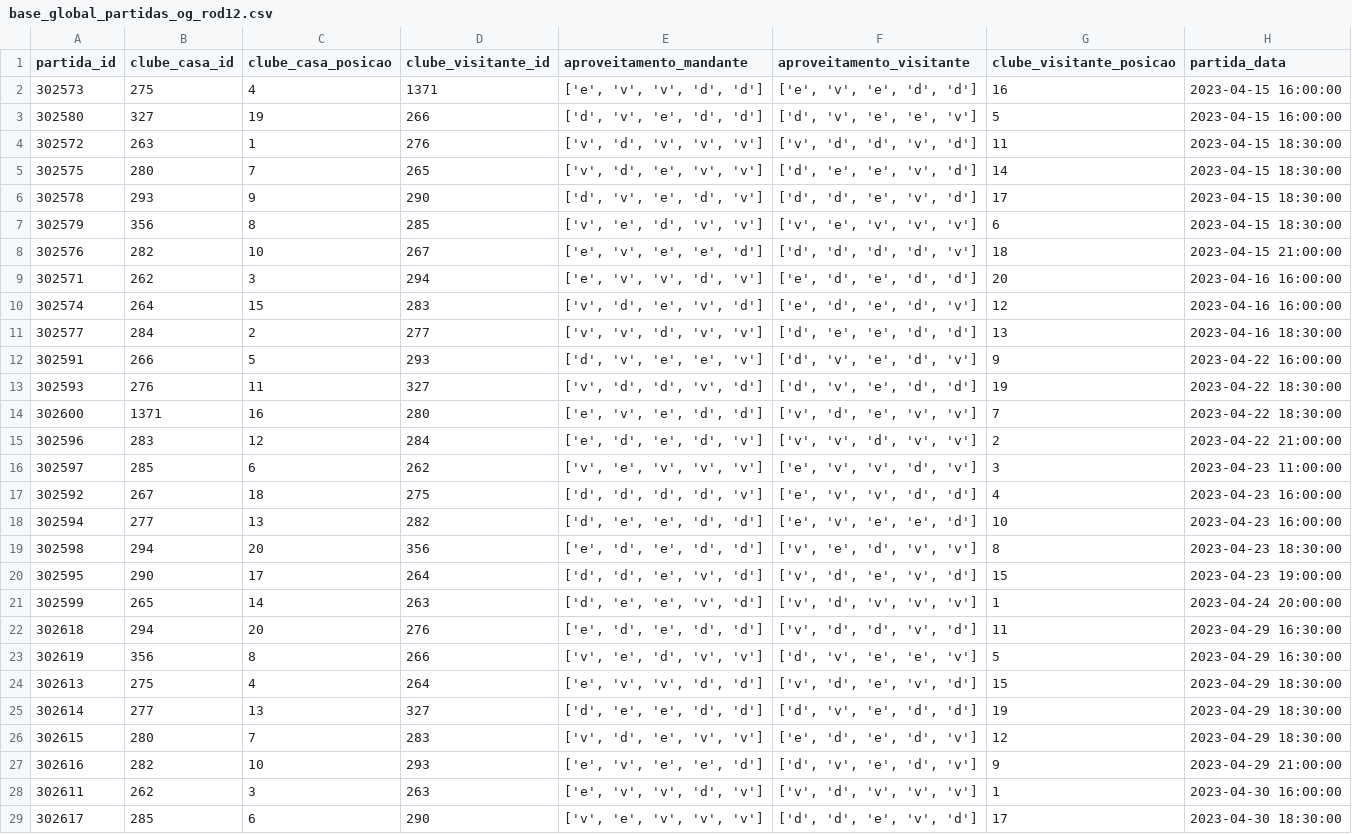
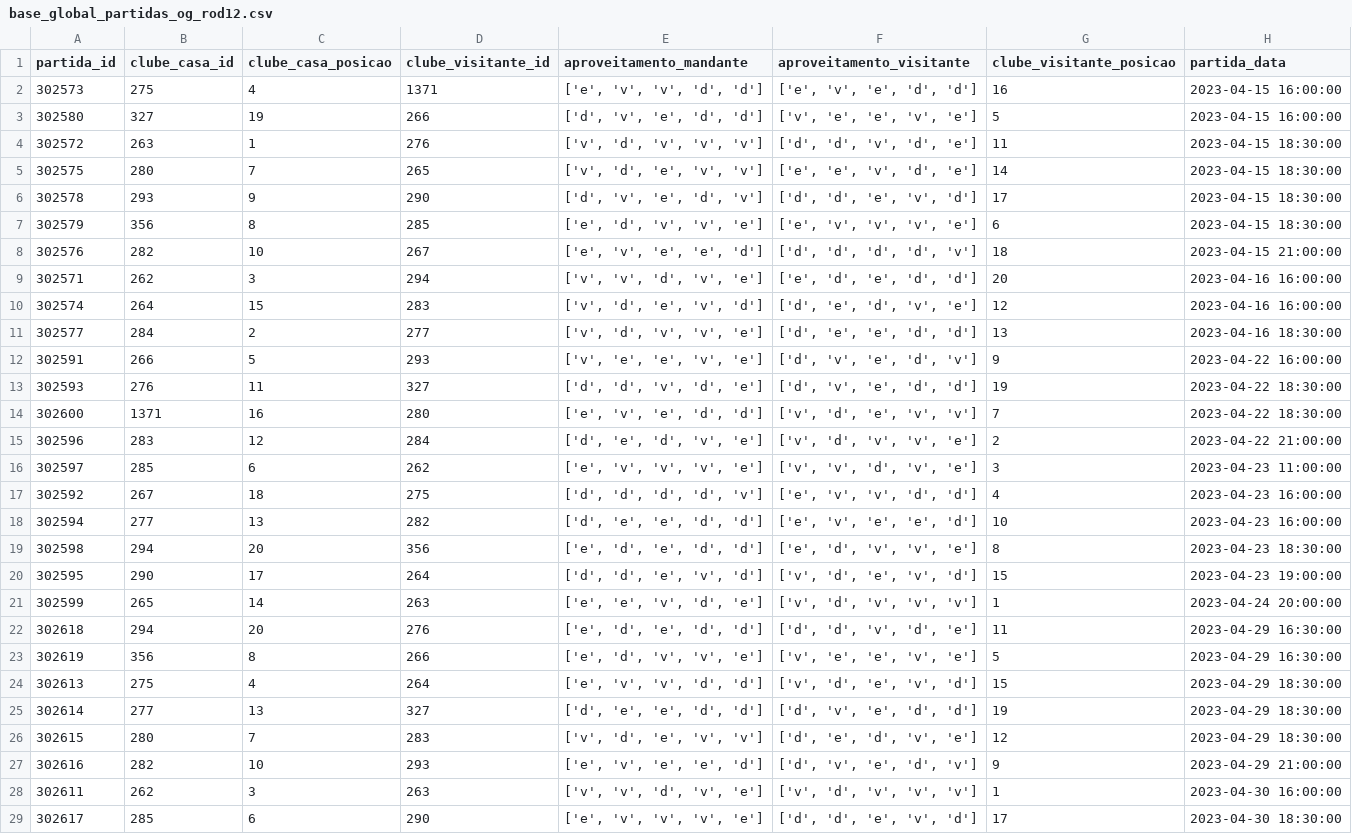
Before and after one commit to MrPatinhas/cartologia_webapp, a CSV file: base_global_partidas_og_rod12.csv, drawn as a sheet; only a part is shown; the diff covers the shown part only; the diff names each change by its address in the sheet, - before the commit and + after, or states it on an @@ line.

```diff
--- a/base_global_partidas_og_rod12.csv
+++ b/base_global_partidas_og_rod12.csv
-F3 (aproveitamento_visitante): ['d', 'v', 'e', 'e', 'v']
+F3 (aproveitamento_visitante): ['v', 'e', 'e', 'v', 'e']
-F4 (aproveitamento_visitante): ['v', 'd', 'd', 'v', 'd']
+F4 (aproveitamento_visitante): ['d', 'd', 'v', 'd', 'e']
-F5 (aproveitamento_visitante): ['d', 'e', 'e', 'v', 'd']
+F5 (aproveitamento_visitante): ['e', 'e', 'v', 'd', 'e']
-E7 (aproveitamento_mandante): ['v', 'e', 'd', 'v', 'v']
+E7 (aproveitamento_mandante): ['e', 'd', 'v', 'v', 'e']
-F7 (aproveitamento_visitante): ['v', 'e', 'v', 'v', 'v']
+F7 (aproveitamento_visitante): ['e', 'v', 'v', 'v', 'e']
-E9 (aproveitamento_mandante): ['e', 'v', 'v', 'd', 'v']
+E9 (aproveitamento_mandante): ['v', 'v', 'd', 'v', 'e']
-F10 (aproveitamento_visitante): ['e', 'd', 'e', 'd', 'v']
+F10 (aproveitamento_visitante): ['d', 'e', 'd', 'v', 'e']
-E11 (aproveitamento_mandante): ['v', 'v', 'd', 'v', 'v']
+E11 (aproveitamento_mandante): ['v', 'd', 'v', 'v', 'e']
-E12 (aproveitamento_mandante): ['d', 'v', 'e', 'e', 'v']
+E12 (aproveitamento_mandante): ['v', 'e', 'e', 'v', 'e']
-E13 (aproveitamento_mandante): ['v', 'd', 'd', 'v', 'd']
+E13 (aproveitamento_mandante): ['d', 'd', 'v', 'd', 'e']
-E15 (aproveitamento_mandante): ['e', 'd', 'e', 'd', 'v']
+E15 (aproveitamento_mandante): ['d', 'e', 'd', 'v', 'e']
-F15 (aproveitamento_visitante): ['v', 'v', 'd', 'v', 'v']
+F15 (aproveitamento_visitante): ['v', 'd', 'v', 'v', 'e']
-E16 (aproveitamento_mandante): ['v', 'e', 'v', 'v', 'v']
+E16 (aproveitamento_mandante): ['e', 'v', 'v', 'v', 'e']
-F16 (aproveitamento_visitante): ['e', 'v', 'v', 'd', 'v']
+F16 (aproveitamento_visitante): ['v', 'v', 'd', 'v', 'e']
-F19 (aproveitamento_visitante): ['v', 'e', 'd', 'v', 'v']
+F19 (aproveitamento_visitante): ['e', 'd', 'v', 'v', 'e']
-E21 (aproveitamento_mandante): ['d', 'e', 'e', 'v', 'd']
+E21 (aproveitamento_mandante): ['e', 'e', 'v', 'd', 'e']
-F22 (aproveitamento_visitante): ['v', 'd', 'd', 'v', 'd']
+F22 (aproveitamento_visitante): ['d', 'd', 'v', 'd', 'e']
-E23 (aproveitamento_mandante): ['v', 'e', 'd', 'v', 'v']
+E23 (aproveitamento_mandante): ['e', 'd', 'v', 'v', 'e']
-F23 (aproveitamento_visitante): ['d', 'v', 'e', 'e', 'v']
+F23 (aproveitamento_visitante): ['v', 'e', 'e', 'v', 'e']
-F26 (aproveitamento_visitante): ['e', 'd', 'e', 'd', 'v']
+F26 (aproveitamento_visitante): ['d', 'e', 'd', 'v', 'e']
-E28 (aproveitamento_mandante): ['e', 'v', 'v', 'd', 'v']
+E28 (aproveitamento_mandante): ['v', 'v', 'd', 'v', 'e']
-E29 (aproveitamento_mandante): ['v', 'e', 'v', 'v', 'v']
+E29 (aproveitamento_mandante): ['e', 'v', 'v', 'v', 'e']
```
Also changed, not shown: 82 edited cells elsewhere in this file, base_partidas_brasileiro_2023_.csv, df_atletas_rod12.csv, 14 other files.
